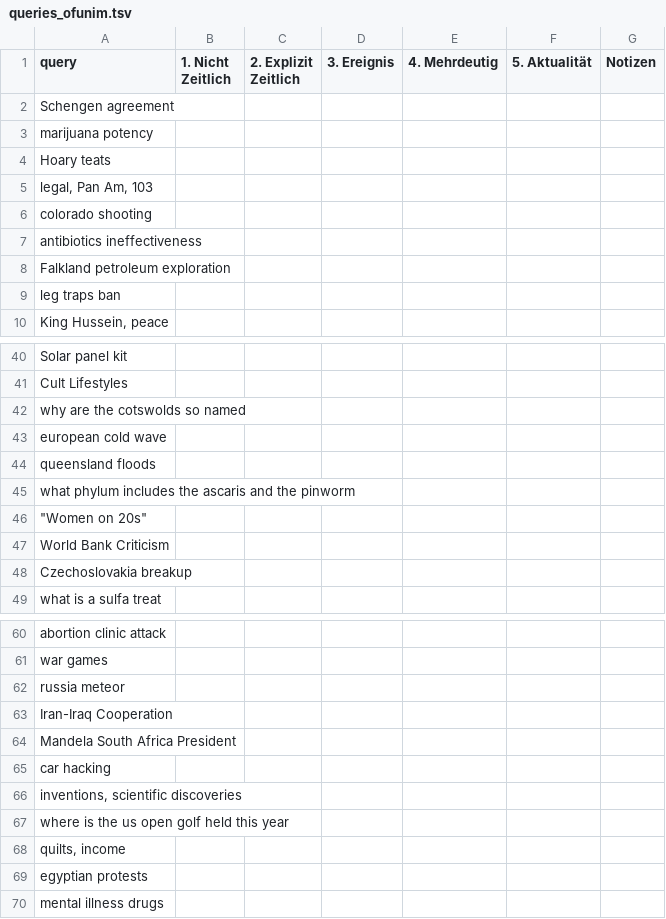
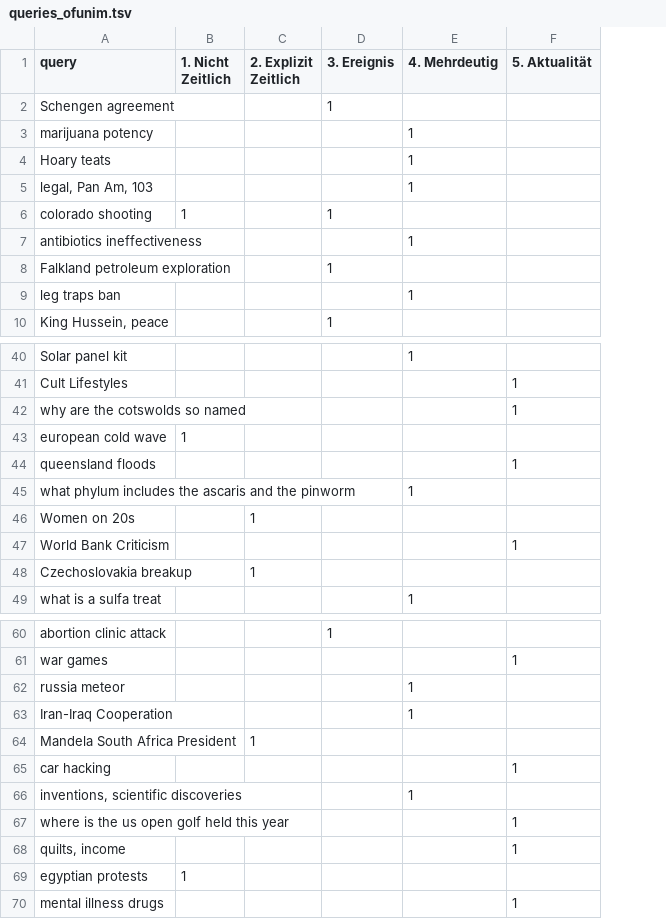
Before and after one commit to irgroup-classrooms/dis18-2024, a TSV file: data/interim/queries_annotation/queries_ofunim.tsv, drawn as a sheet; only a part is shown, gaps mark what is left out; removed rows and columns are numbered as before the commit, all else as after; the diff covers the shown part only; the diff names each change by its address in the sheet, - before the commit and + after, or states it on an @@ line.

Commit message:
Update queries_ofunim.tsv

```diff
--- a/data/interim/queries_annotation/queries_ofunim.tsv
+++ b/data/interim/queries_annotation/queries_ofunim.tsv
-column D (3. Ereignis), empty
-column E (4. Mehrdeutig), empty
-column F (5. Aktualität), empty
-column G (Notizen), empty
+column D (3. Ereignis), rows 2-10: 1 |  |  |  | 1 |  | 1 |  | 1; row 60: 1
+column E (4. Mehrdeutig), rows 3-9: 1 | 1 | 1 |  | 1 |  | 1; rows 40-45: 1 |  |  |  |  | 1; row 49: 1; rows 62-66: 1 | 1 |  |  | 1
+column F (5. Aktualität), rows 41-44: 1 | 1 |  | 1; row 47: 1; rows 61-70: 1 |  |  |  | 1 |  | 1 | 1 |  | 1
-B6 (1. Nicht Zeitlich): (empty)
+B6 (1. Nicht Zeitlich): 1
-B43 (1. Nicht Zeitlich): (empty)
+B43 (1. Nicht Zeitlich): 1
-row 46: "Women on 20s"
+row 46: Women on 20s |  | 1
-C48 (2. Explizit Zeitlich): (empty)
+C48 (2. Explizit Zeitlich): 1
-C64 (2. Explizit Zeitlich): (empty)
+C64 (2. Explizit Zeitlich): 1
-B69 (1. Nicht Zeitlich): (empty)
+B69 (1. Nicht Zeitlich): 1
```
Also changed, not shown: 3 edited cells elsewhere in this file.
